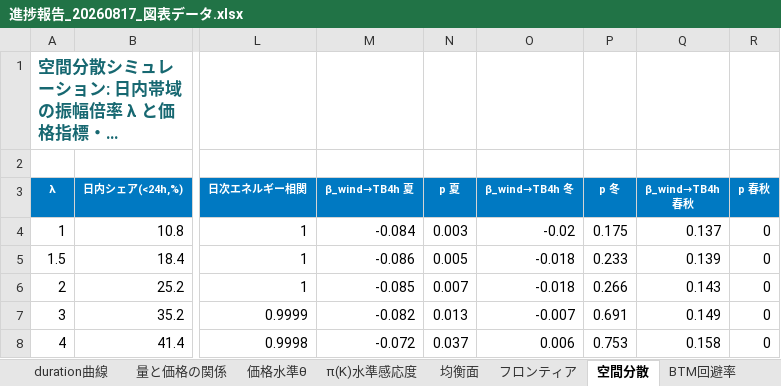
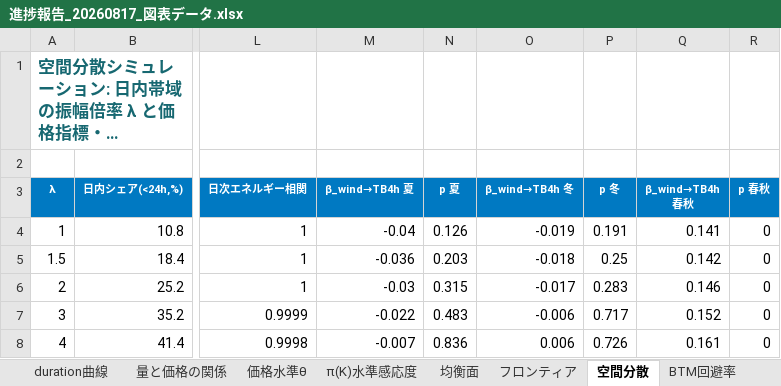
Before and after one commit to dikbb69/work, an Excel workbook: thesis/slides/進捗報告_20260817_図表データ.xlsx, sheet 空間分散, drawn as a sheet; only a part is shown, gaps mark what is left out; long unchanged cells end in …; values as stored, in another font and other column widths than the file's, no borders; charts and pictures not drawn; the diff names each change by its address in the sheet, - before the commit and + after, or states it on an @@ line.

```diff
--- a/thesis/slides/進捗報告_20260817_図表データ.xlsx (sheet 空間分散)
+++ b/thesis/slides/進捗報告_20260817_図表データ.xlsx (sheet 空間分散)
-M4 (β_wind→TB4h 夏): -0.084
+M4 (β_wind→TB4h 夏): -0.04
-N4 (p 夏): 0.003
+N4 (p 夏): 0.126
-O4 (β_wind→TB4h 冬): -0.02
+O4 (β_wind→TB4h 冬): -0.019
-P4 (p 冬): 0.175
+P4 (p 冬): 0.191
-Q4 (β_wind→TB4h 春秋): 0.137
+Q4 (β_wind→TB4h 春秋): 0.141
-M5 (β_wind→TB4h 夏): -0.086
+M5 (β_wind→TB4h 夏): -0.036
-N5 (p 夏): 0.005
+N5 (p 夏): 0.203
-P5 (p 冬): 0.233
+P5 (p 冬): 0.25
-Q5 (β_wind→TB4h 春秋): 0.139
+Q5 (β_wind→TB4h 春秋): 0.142
-M6 (β_wind→TB4h 夏): -0.085
+M6 (β_wind→TB4h 夏): -0.03
-N6 (p 夏): 0.007
+N6 (p 夏): 0.315
-O6 (β_wind→TB4h 冬): -0.018
+O6 (β_wind→TB4h 冬): -0.017
-P6 (p 冬): 0.266
+P6 (p 冬): 0.283
-Q6 (β_wind→TB4h 春秋): 0.143
+Q6 (β_wind→TB4h 春秋): 0.146
-M7 (β_wind→TB4h 夏): -0.082
+M7 (β_wind→TB4h 夏): -0.022
-N7 (p 夏): 0.013
+N7 (p 夏): 0.483
-O7 (β_wind→TB4h 冬): -0.007
+O7 (β_wind→TB4h 冬): -0.006
-P7 (p 冬): 0.691
+P7 (p 冬): 0.717
-Q7 (β_wind→TB4h 春秋): 0.149
+Q7 (β_wind→TB4h 春秋): 0.152
-M8 (β_wind→TB4h 夏): -0.072
+M8 (β_wind→TB4h 夏): -0.007
-N8 (p 夏): 0.037
+N8 (p 夏): 0.836
-P8 (p 冬): 0.753
+P8 (p 冬): 0.726
-Q8 (β_wind→TB4h 春秋): 0.158
+Q8 (β_wind→TB4h 春秋): 0.161
```
Also changed, not shown: sheet 燃料危機期除外, sheet 風力価格カーブ, sheet 価格カーブ形状, sheet 風力×裁定指標, sheet 量と価格の関係, charts or pictures, 41 other files.
